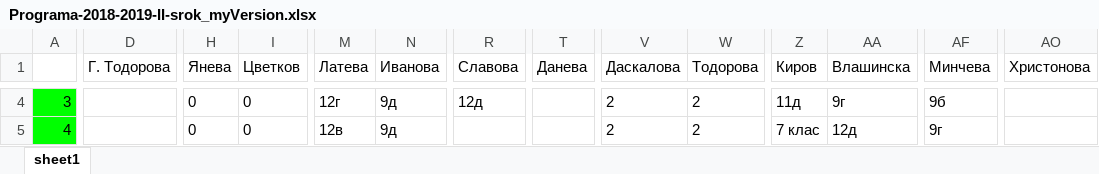
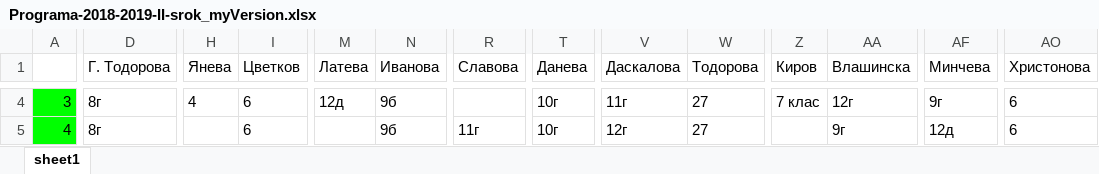
Before and after one commit to StoyanMalinin/SchoolManager, an Excel workbook: SchoolManager/bin/Release/netcoreapp3.1/Programa-2018-2019-II-srok_myVersion.xlsx, sheet sheet1, drawn as a sheet; only a part is shown, gaps mark what is left out; values as stored, in another font and other column widths than the file's, no borders; the diff covers the shown part only; the diff names each change by its address in the sheet, - before the commit and + after, or states it on an @@ line.

```diff
--- a/SchoolManager/bin/Release/netcoreapp3.1/Programa-2018-2019-II-srok_myVersion.xlsx (sheet sheet1)
+++ b/SchoolManager/bin/Release/netcoreapp3.1/Programa-2018-2019-II-srok_myVersion.xlsx (sheet sheet1)
-D4:D5 (Г. Тодорова): (empty)
+D4:D5 (Г. Тодорова): 8г
-H4 (Янева): 0
+H4 (Янева): 4
-I4:I5 (Цветков): 0
+I4:I5 (Цветков): 6
-M4 (Латева): 12г
+M4 (Латева): 12д
-N4:N5 (Иванова): 9д
+N4:N5 (Иванова): 9б
-R4 (Славова): 12д
+R4 (Славова): (empty)
-T4:T5 (Данева): (empty)
+T4:T5 (Данева): 10г
-V4 (Даскалова): 2
+V4 (Даскалова): 11г
-W4:W5 (Тодорова): 2
+W4:W5 (Тодорова): 27
-Z4 (Киров): 11д
+Z4 (Киров): 7 клас
-AA4 (Влашинска): 9г
+AA4 (Влашинска): 12г
-AF4 (Минчева): 9б
+AF4 (Минчева): 9г
-AO4:AO5 (Христонова): (empty)
+AO4:AO5 (Христонова): 6
-H5 (Янева): 0
+H5 (Янева): (empty)
-M5 (Латева): 12в
+M5 (Латева): (empty)
-R5 (Славова): (empty)
+R5 (Славова): 11г
-V5 (Даскалова): 2
+V5 (Даскалова): 12г
-Z5 (Киров): 7 клас
+Z5 (Киров): (empty)
-AA5 (Влашинска): 12д
+AA5 (Влашинска): 9г
-AF5 (Минчева): 9г
+AF5 (Минчева): 12д
```
Also changed, not shown: 7 added rows, 7 removed rows and 584 edited cells elsewhere in this sheet, 17 other files.
